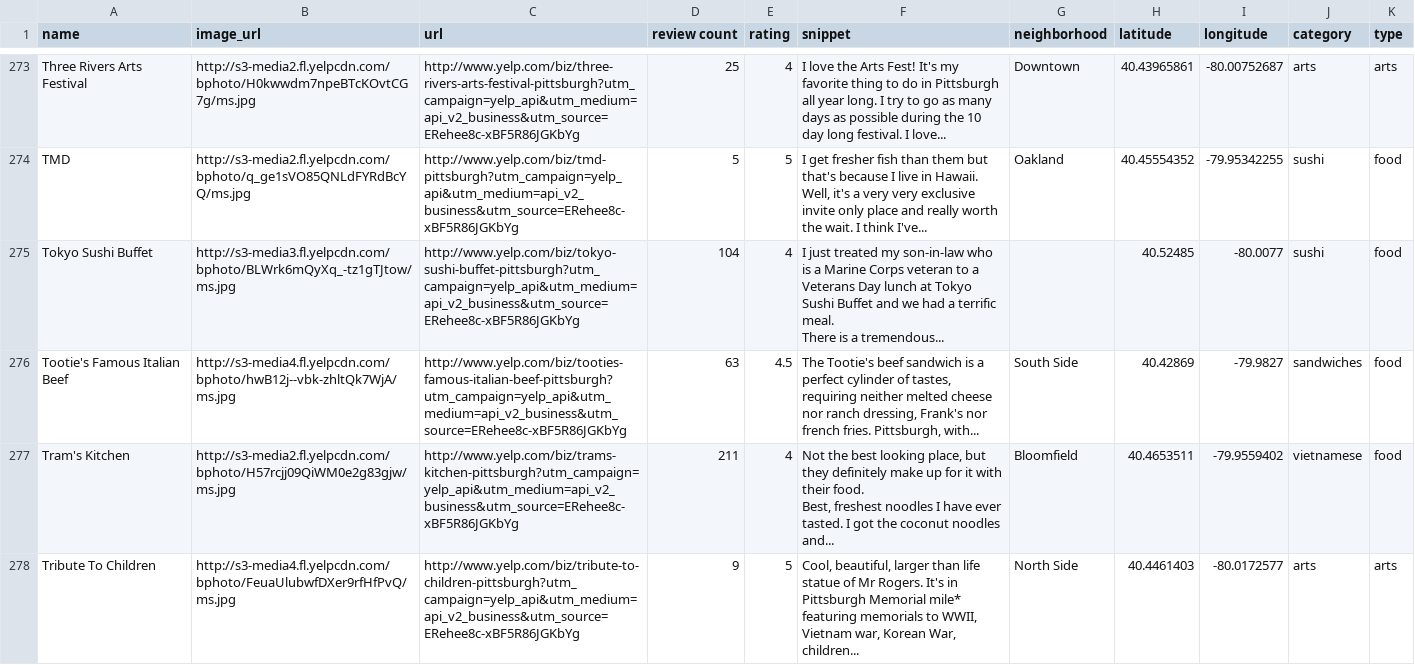
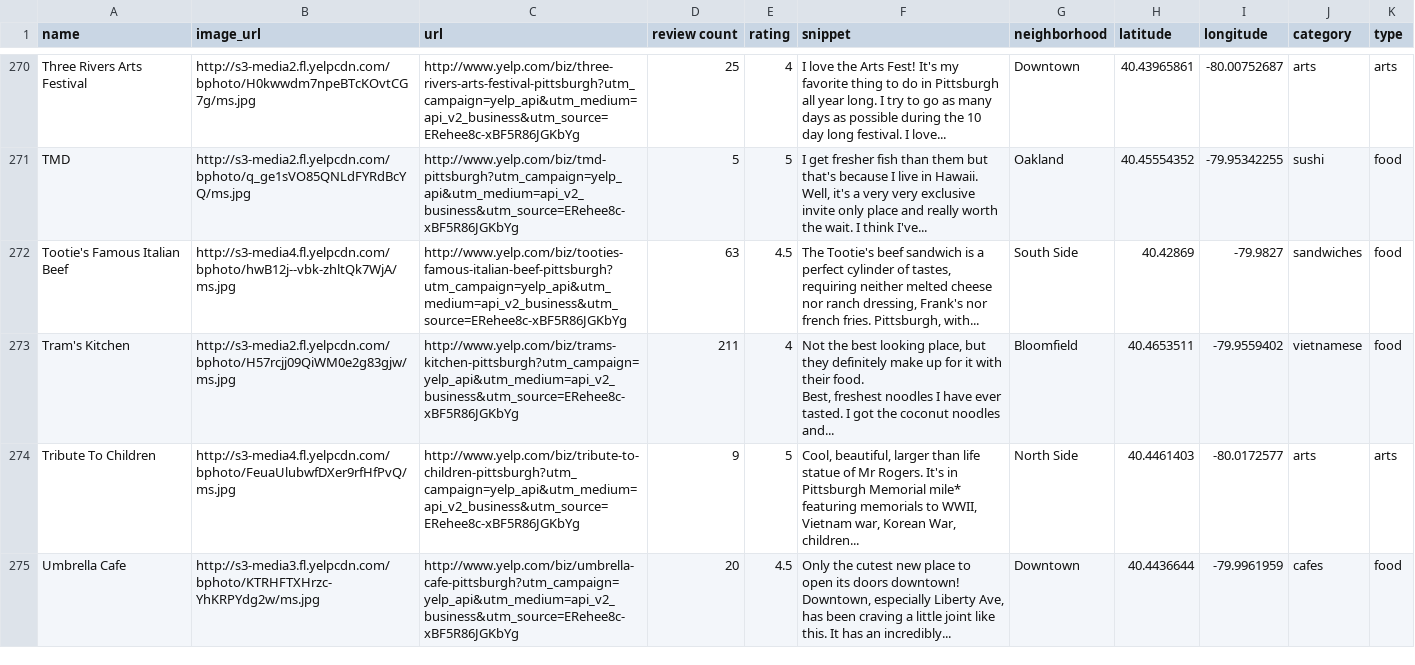
Before and after one commit to yw299/info4310A3, a CSV file: yelp_pittsburgh.csv, drawn as a sheet; only a part is shown, gaps mark what is left out; the shorter side is filled out with more unchanged rows; the diff covers the shown part only.

Commit message:
filter datapoints

```diff
--- a/yelp_pittsburgh.csv
+++ b/yelp_pittsburgh.csv
@@ -452,5 +446,2 @@ Three Rivers Arts Festival,http://s3-media2.fl.yelpcdn.com/bphoto/H0kwwdm7npeBTc
 TMD,http://s3-media2.fl.yelpcdn.com/bphoto/q_ge1sVO85QNLdFYRdBcYQ/ms.jpg,http://www.yelp.com/biz/tmd-pittsburgh?utm_campaign=yelp_api&utm_medium=api_v2_business&utm_source=ERehee8c-xBF5R86JGKbYg,5,5,"I get fresher fish than them but that's because I live in Hawaii. Well, it's a very very exclusive invite only place and really worth the wait. I think I've...",Oakland,40.45554352,-79.95342255,sushi,food
-Tokyo Sushi Buffet,http://s3-media3.fl.yelpcdn.com/bphoto/BLWrk6mQyXq_-tz1gTJtow/ms.jpg,http://www.yelp.com/biz/tokyo-sushi-buffet-pittsburgh?utm_campaign=yelp_api&utm_medium=api_v2_business&utm_source=ERehee8c-xBF5R86JGKbYg,104,4,"I just treated my son-in-law who is a Marine Corps veteran to a Veterans Day lunch at Tokyo Sushi Buffet and we had a terrific meal.
-
-There is a tremendous...",,40.52485,-80.0077,sushi,food
 Tootie's Famous Italian Beef,http://s3-media4.fl.yelpcdn.com/bphoto/hwB12j--vbk-zhltQk7WjA/ms.jpg,http://www.yelp.com/biz/tooties-famous-italian-beef-pittsburgh?utm_campaign=yelp_api&utm_medium=api_v2_business&utm_source=ERehee8c-xBF5R86JGKbYg,63,4.5,"The Tootie's beef sandwich is a perfect cylinder of tastes, requiring neither melted cheese nor ranch dressing, Frank's nor french fries. Pittsburgh, with...",South Side,40.42869,-79.9827,sandwiches,food
```
Also changed, not shown: 5 removed rows elsewhere in this file.
